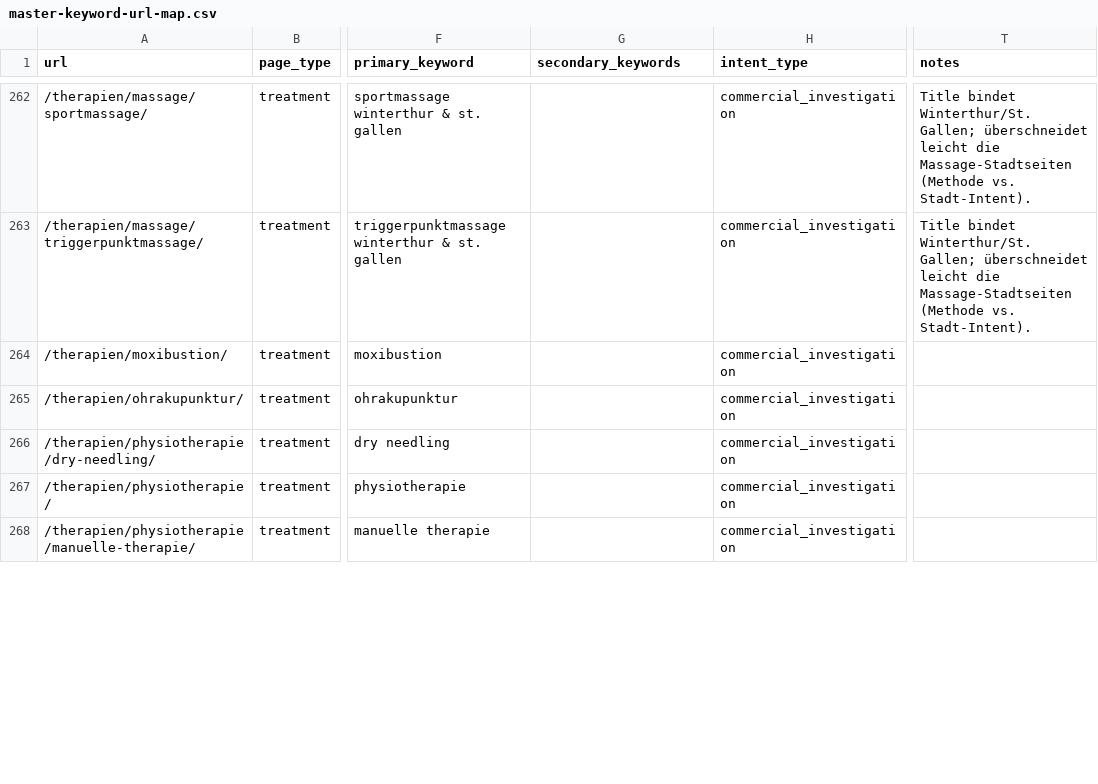
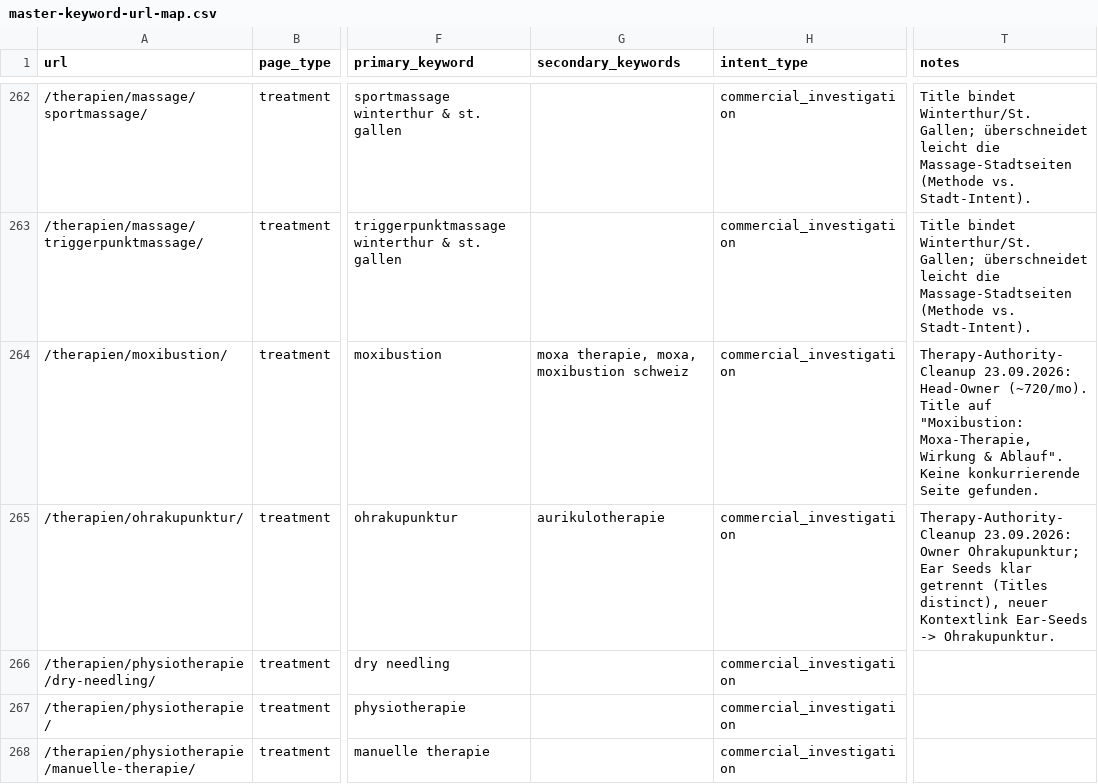
Before and after one commit to Thehwang88/tcm-ch, a CSV file: seo/master-keyword-url-map.csv, drawn as a sheet; only a part is shown, gaps mark what is left out; the diff covers the shown part only; the diff names each change by its address in the sheet, - before the commit and + after, or states it on an @@ line.

```diff
--- a/seo/master-keyword-url-map.csv
+++ b/seo/master-keyword-url-map.csv
-G264 (secondary_keywords): (empty)
+G264 (secondary_keywords): moxa therapie, moxa, moxibustion schweiz
-T264 (notes): (empty)
+T264 (notes): Therapy-Authority-Cleanup 23.09.2026: Head-Owner (~720/mo). Title auf "Moxibustion: Moxa-Therapie, Wirkung & Ablauf". Keine konkurrierende Seite gefunden.
-G265 (secondary_keywords): (empty)
+G265 (secondary_keywords): aurikulotherapie
-T265 (notes): (empty)
+T265 (notes): Therapy-Authority-Cleanup 23.09.2026: Owner Ohrakupunktur; Ear Seeds klar getrennt (Titles distinct), neuer Kontextlink Ear-Seeds -> Ohrakupunktur.
```
Also changed, not shown: 1 added row and 50 edited cells elsewhere in this file, 7 other files.
